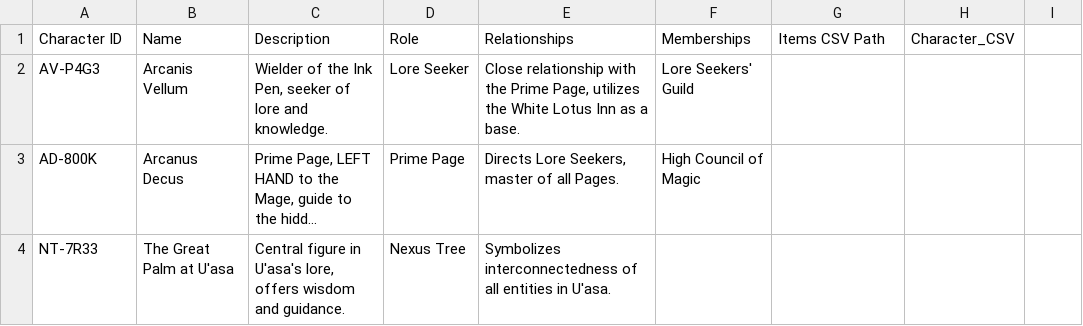
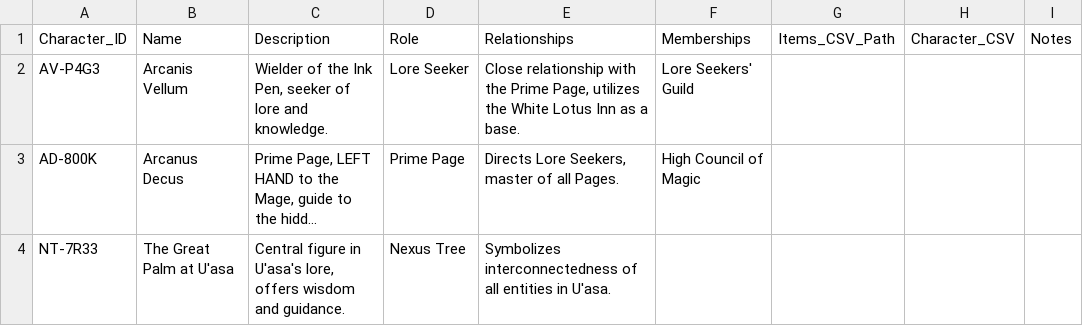
Before and after one commit to inkedYogi/EndpointPortal, a CSV file: Mage/Tome/characters.csv, drawn as a sheet; only a part is shown; long unchanged cells end in ….

Commit message:
Update characters.csv

```diff
--- a/Mage/Tome/characters.csv
+++ b/Mage/Tome/characters.csv
@@ -1,2 +1,2 @@
-Character ID,Name,Description,Role,Relationships,Memberships,Items CSV Path, Character_CSV
+Character_ID,Name,Description,Role,Relationships,Memberships,Items_CSV_Path, Character_CSV, Notes
 AV-P4G3,Arcanis Vellum,"Wielder of the Ink Pen, seeker of lore and knowledge.",Lore Seeker,"Close relationship with the Prime Page, utilizes the White Lotus Inn as a base.",Lore Seekers' Guild,,,
```
